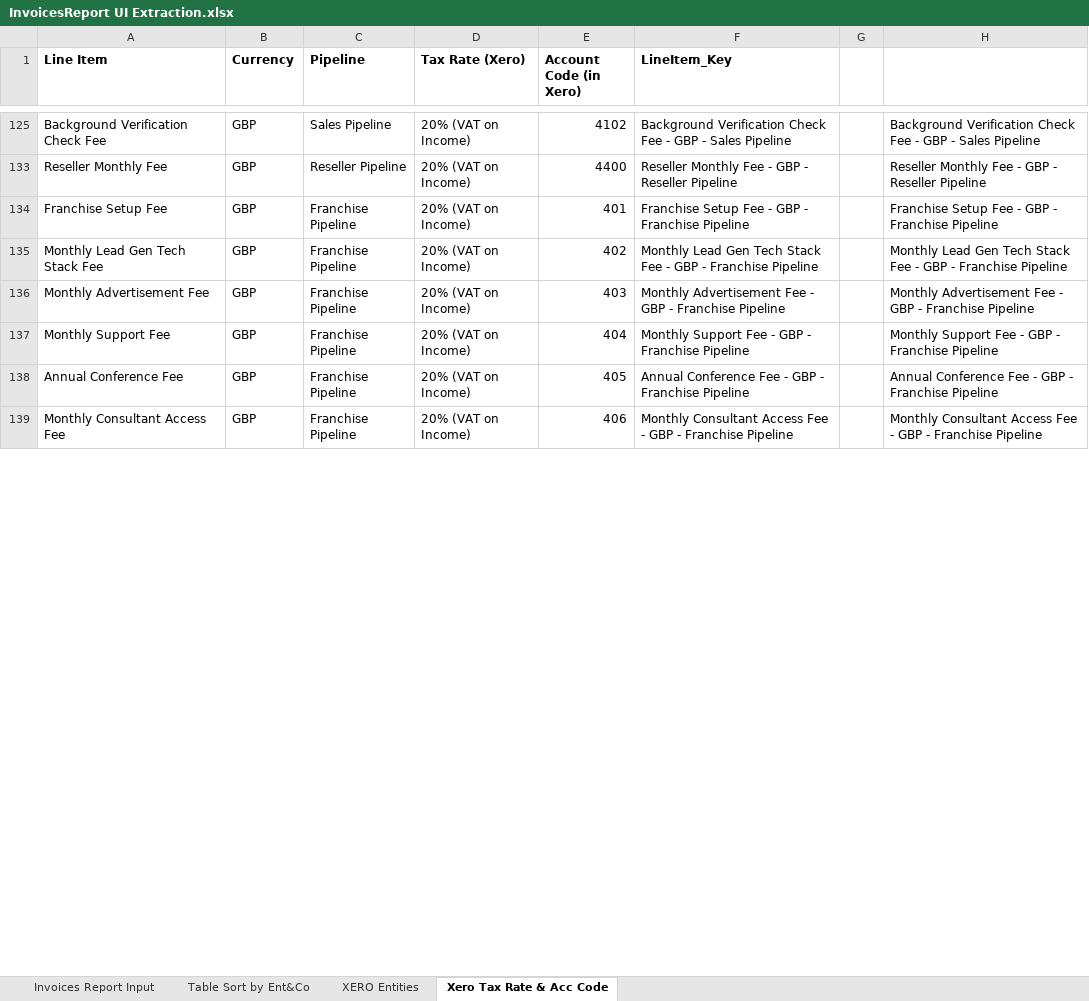
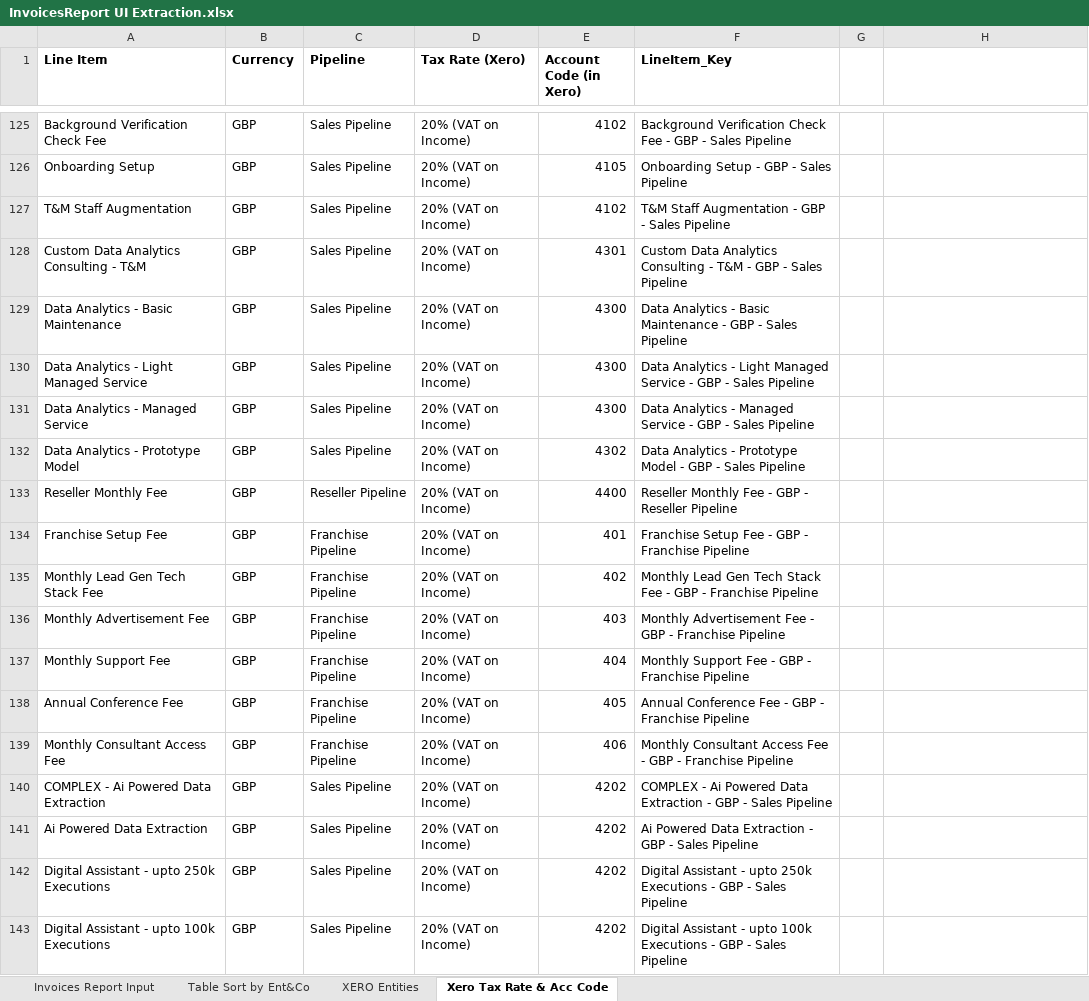
Before and after one commit to ValentaColombia/valenta-invoicing-contract-sent-performer, an Excel workbook: Data/Temp/InvoicesReport UI Extraction.xlsx, sheet Xero Tax Rate & Acc Code, drawn as a sheet; only a part is shown, gaps mark what is left out; values as stored, in another font and other column widths than the file's, no borders; table styles not drawn; the diff covers the shown part only; the diff names each change by its address in the sheet, - before the commit and + after, or states it on an @@ line.

```diff
--- a/Data/Temp/InvoicesReport UI Extraction.xlsx (sheet Xero Tax Rate & Acc Code)
+++ b/Data/Temp/InvoicesReport UI Extraction.xlsx (sheet Xero Tax Rate & Acc Code)
-H125: Background Verification Check Fee - GBP - Sales Pipeline
+H125: (empty)
+row 126: Onboarding Setup | GBP | Sales Pipeline | 20% (VAT on Income) | 4105 | Onboarding Setup - GBP - Sales Pipeline
+row 127: T&M Staff Augmentation | GBP | Sales Pipeline | 20% (VAT on Income) | 4102 | T&M Staff Augmentation - GBP - Sales Pipeline
+row 128: Custom Data Analytics Consulting - T&M | GBP | Sales Pipeline | 20% (VAT on Income) | 4301 | Custom Data Analytics Consulting - T&M - GBP - Sales Pipeline
+row 129: Data Analytics - Basic Maintenance | GBP | Sales Pipeline | 20% (VAT on Income) | 4300 | Data Analytics - Basic Maintenance - GBP - Sales Pipeline
+row 130: Data Analytics - Light Managed Service | GBP | Sales Pipeline | 20% (VAT on Income) | 4300 | Data Analytics - Light Managed Service - GBP - Sales Pipeline
+row 131: Data Analytics - Managed Service | GBP | Sales Pipeline | 20% (VAT on Income) | 4300 | Data Analytics - Managed Service - GBP - Sales Pipeline
+row 132: Data Analytics - Prototype Model | GBP | Sales Pipeline | 20% (VAT on Income) | 4302 | Data Analytics - Prototype Model - GBP - Sales Pipeline
-H133: Reseller Monthly Fee - GBP - Reseller Pipeline
+H133: (empty)
-H134: Franchise Setup Fee - GBP - Franchise Pipeline
+H134: (empty)
-H135: Monthly Lead Gen Tech Stack Fee - GBP - Franchise Pipeline
+H135: (empty)
-H136: Monthly Advertisement Fee - GBP - Franchise Pipeline
+H136: (empty)
-H137: Monthly Support Fee - GBP - Franchise Pipeline
+H137: (empty)
-H138: Annual Conference Fee - GBP - Franchise Pipeline
+H138: (empty)
-H139: Monthly Consultant Access Fee - GBP - Franchise Pipeline
+H139: (empty)
+row 140: COMPLEX - Ai Powered Data Extraction | GBP | Sales Pipeline | 20% (VAT on Income) | 4202 | COMPLEX - Ai Powered Data Extraction - GBP - Sales Pipeline
+row 141: Ai Powered Data Extraction | GBP | Sales Pipeline | 20% (VAT on Income) | 4202 | Ai Powered Data Extraction - GBP - Sales Pipeline
+row 142: Digital Assistant - upto 250k Executions | GBP | Sales Pipeline | 20% (VAT on Income) | 4202 | Digital Assistant - upto 250k Executions - GBP - Sales Pipeline
+row 143: Digital Assistant - upto 100k Executions | GBP | Sales Pipeline | 20% (VAT on Income) | 4202 | Digital Assistant - upto 100k Executions - GBP - Sales Pipeline
```
Also changed, not shown: 143 added rows, 1 hidden or unhidden row and 19 edited cells elsewhere in this sheet, hidden cells, Data/Output/Contract Sent Summary Report.xlsx, 54 other files.
